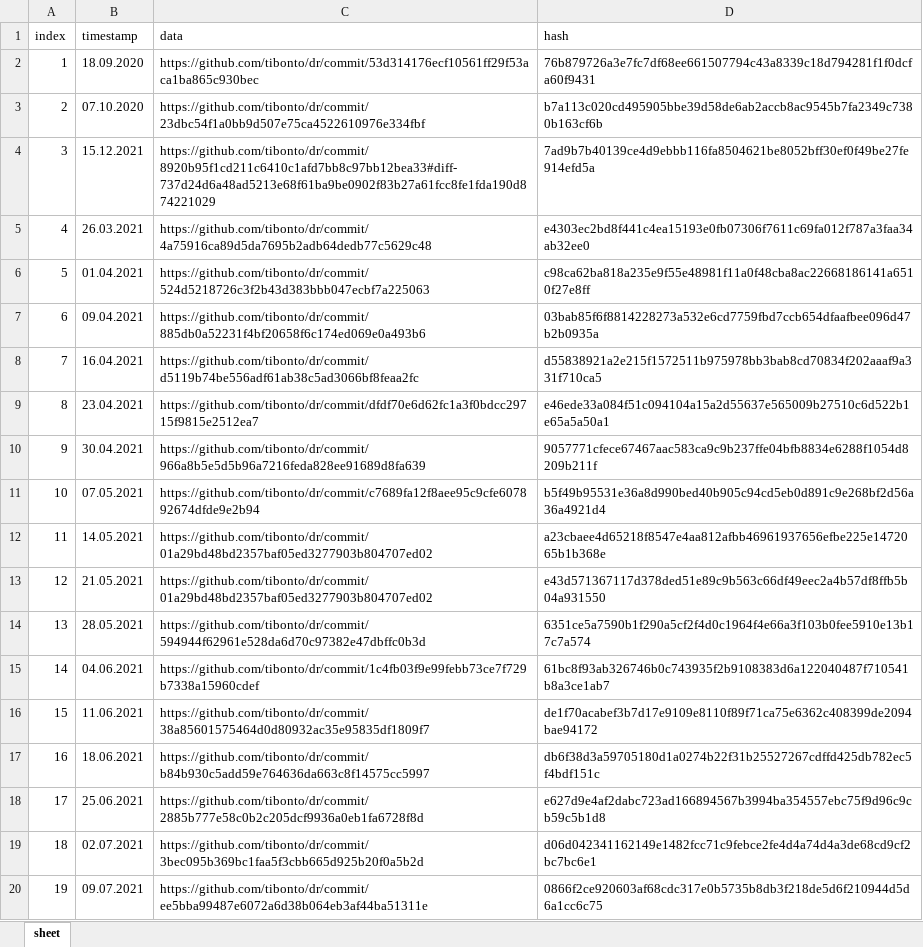
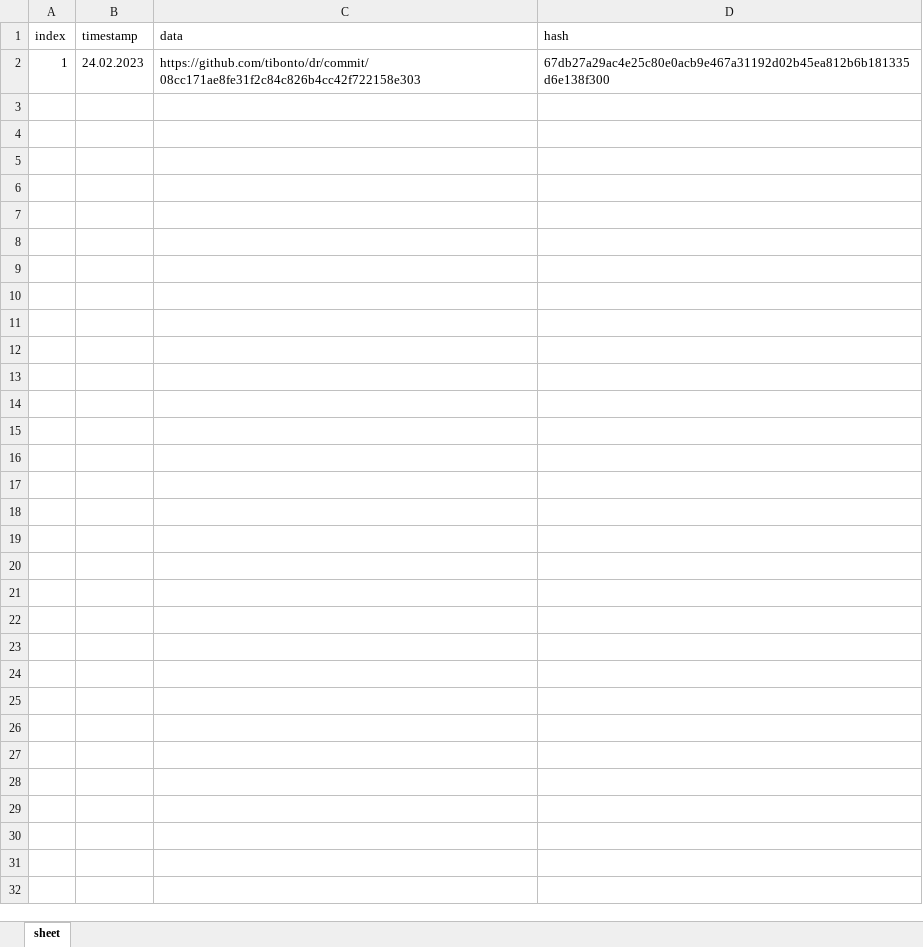
Before and after one commit to ifx-dr/DRMS-Lobe, an Excel workbook: Backend/asset-transfer-basic/application-javascript/blockchain/blockchain_hist_out.xlsx, sheet sheet, drawn as a sheet; only a part is shown; values as stored, in another font and other column widths than the file's, no borders; the diff covers the shown part only; the diff names each change by its address in the sheet, - before the commit and + after, or states it on an @@ line.

```diff
--- a/Backend/asset-transfer-basic/application-javascript/blockchain/blockchain_hist_out.xlsx (sheet sheet)
+++ b/Backend/asset-transfer-basic/application-javascript/blockchain/blockchain_hist_out.xlsx (sheet sheet)
-B2 (timestamp): 18.09.2020
+B2 (timestamp): 24.02.2023
-C2 (data): https://github.com/tibonto/dr/commit/53d314176ecf10561ff29f53aca1ba865c930bec
+C2 (data): https://github.com/tibonto/dr/commit/08cc171ae8fe31f2c84c826b4cc42f722158e303
-D2 (hash): 76b879726a3e7fc7df68ee661507794c43a8339c18d794281f1f0dcfa60f9431
+D2 (hash): 67db27a29ac4e25c80e0acb9e467a31192d02b45ea812b6b181335d6e138f300
-row 3: 2 | 07.10.2020 | https://github.com/tibonto/dr/commit/23dbc54f1a0bb9d507e75ca4522610976e334fbf | b7a113c020cd495905bbe39d58de6ab2accb8ac9545b7fa2349c7380b163cf6b
-row 4: 3 | 15.12.2021 | https://github.com/tibonto/dr/commit/8920b95f1cd211c6410c1afd7bb8c97bb12bea33#diff-737d24d6a48ad5213e68f61ba9be0902f83b27a61fcc8fe1fda190d874221029 | 7ad9b7b40139ce4d9ebbb116fa8504621be8052bff30ef0f49be27fe914efd5a
-row 5: 4 | 26.03.2021 | https://github.com/tibonto/dr/commit/4a75916ca89d5da7695b2adb64dedb77c5629c48 | e4303ec2bd8f441c4ea15193e0fb07306f7611c69fa012f787a3faa34ab32ee0
-row 6: 5 | 01.04.2021 | https://github.com/tibonto/dr/commit/524d5218726c3f2b43d383bbb047ecbf7a225063 | c98ca62ba818a235e9f55e48981f11a0f48cba8ac22668186141a6510f27e8ff
-row 7: 6 | 09.04.2021 | https://github.com/tibonto/dr/commit/885db0a52231f4bf20658f6c174ed069e0a493b6 | 03bab85f6f8814228273a532e6cd7759fbd7ccb654dfaafbee096d47b2b0935a
-row 8: 7 | 16.04.2021 | https://github.com/tibonto/dr/commit/d5119b74be556adf61ab38c5ad3066bf8feaa2fc | d55838921a2e215f1572511b975978bb3bab8cd70834f202aaaf9a331f710ca5
-row 9: 8 | 23.04.2021 | https://github.com/tibonto/dr/commit/dfdf70e6d62fc1a3f0bdcc29715f9815e2512ea7 | e46ede33a084f51c094104a15a2d55637e565009b27510c6d522b1e65a5a50a1
-row 10: 9 | 30.04.2021 | https://github.com/tibonto/dr/commit/966a8b5e5d5b96a7216feda828ee91689d8fa639 | 9057771cfece67467aac583ca9c9b237ffe04bfb8834e6288f1054d8209b211f
-row 11: 10 | 07.05.2021 | https://github.com/tibonto/dr/commit/c7689fa12f8aee95c9cfe607892674dfde9e2b94 | b5f49b95531e36a8d990bed40b905c94cd5eb0d891c9e268bf2d56a36a4921d4
-row 12: 11 | 14.05.2021 | https://github.com/tibonto/dr/commit/01a29bd48bd2357baf05ed3277903b804707ed02 | a23cbaee4d65218f8547e4aa812afbb46961937656efbe225e1472065b1b368e
-row 13: 12 | 21.05.2021 | https://github.com/tibonto/dr/commit/01a29bd48bd2357baf05ed3277903b804707ed02 | e43d571367117d378ded51e89c9b563c66df49eec2a4b57df8ffb5b04a931550
-row 14: 13 | 28.05.2021 | https://github.com/tibonto/dr/commit/594944f62961e528da6d70c97382e47dbffc0b3d | 6351ce5a7590b1f290a5cf2f4d0c1964f4e66a3f103b0fee5910e13b17c7a574
-row 15: 14 | 04.06.2021 | https://github.com/tibonto/dr/commit/1c4fb03f9e99febb73ce7f729b7338a15960cdef | 61bc8f93ab326746b0c743935f2b9108383d6a122040487f710541b8a3ce1ab7
-row 16: 15 | 11.06.2021 | https://github.com/tibonto/dr/commit/38a85601575464d0d80932ac35e95835df1809f7 | de1f70acabef3b7d17e9109e8110f89f71ca75e6362c408399de2094bae94172
-row 17: 16 | 18.06.2021 | https://github.com/tibonto/dr/commit/b84b930c5add59e764636da663c8f14575cc5997 | db6f38d3a59705180d1a0274b22f31b25527267cdffd425db782ec5f4bdf151c
-row 18: 17 | 25.06.2021 | https://github.com/tibonto/dr/commit/2885b777e58c0b2c205dcf9936a0eb1fa6728f8d | e627d9e4af2dabc723ad166894567b3994ba354557ebc75f9d96c9cb59c5b1d8
-row 19: 18 | 02.07.2021 | https://github.com/tibonto/dr/commit/3bec095b369bc1faa5f3cbb665d925b20f0a5b2d | d06d042341162149e1482fcc71c9febce2fe4d4a74d4a3de68cd9cf2bc7bc6e1
-row 20: 19 | 09.07.2021 | https://github.com/tibonto/dr/commit/ee5bba99487e6072a6d38b064eb3af44ba51311e | 0866f2ce920603af68cdc317e0b5735b8db3f218de5d6f210944d5d6a1cc6c75
```
Also changed, not shown: 20 removed rows elsewhere in this sheet, 7 other files.
